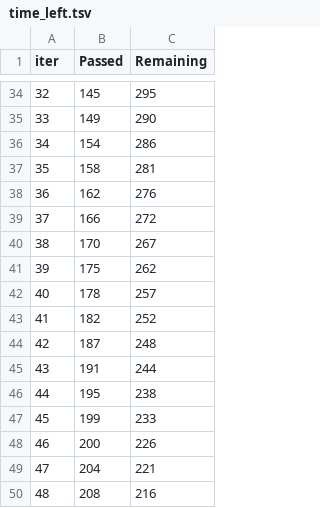
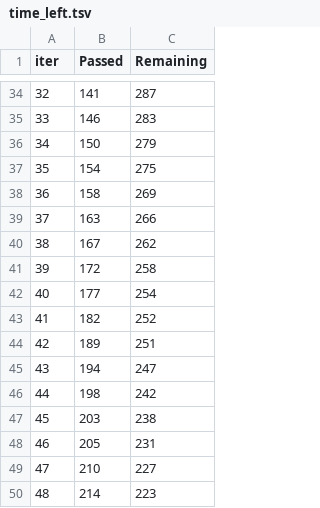
Before and after one commit to manikrishna-m/Classification-Project, a TSV file: catboost_info/time_left.tsv, drawn as a sheet; only a part is shown, gaps mark what is left out; the diff covers the shown part only.

```diff
--- a/catboost_info/time_left.tsv
+++ b/catboost_info/time_left.tsv
@@ -34,17 +34,17 @@ iter	Passed	Remaining
-32	145	295
-33	149	290
-34	154	286
-35	158	281
-36	162	276
-37	166	272
-38	170	267
-39	175	262
-40	178	257
+32	141	287
+33	146	283
+34	150	279
+35	154	275
+36	158	269
+37	163	266
+38	167	262
+39	172	258
+40	177	254
 41	182	252
-42	187	248
-43	191	244
-44	195	238
-45	199	233
-46	200	226
-47	204	221
-48	208	216
+42	189	251
+43	194	247
+44	198	242
+45	203	238
+46	205	231
+47	210	227
+48	214	223
```
Also changed, not shown: 162 edited cells elsewhere in this file, 11 other files.
